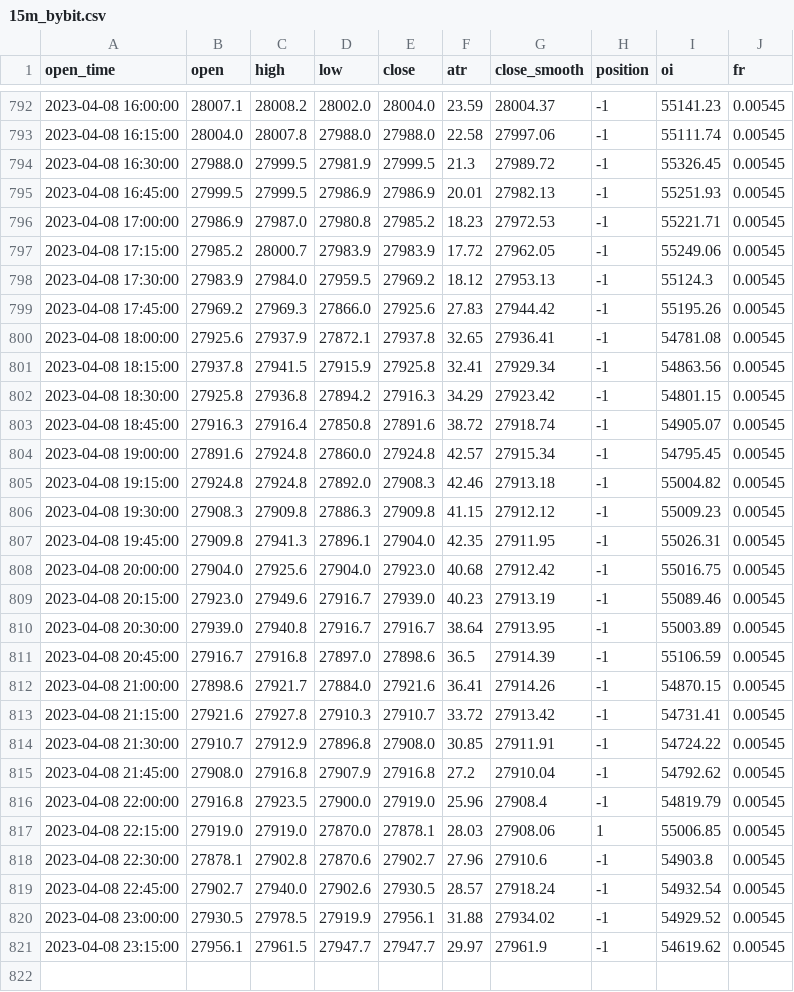
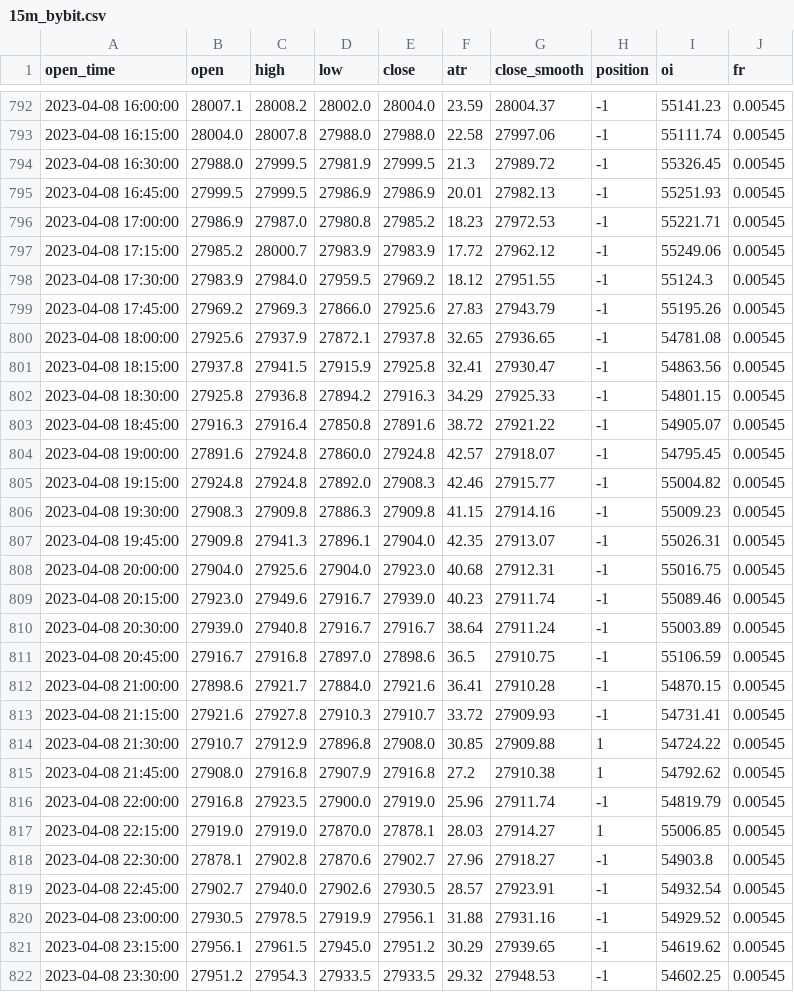
Before and after one commit to jaymgonzalez/btc-csv, a CSV file: 15m_bybit.csv, drawn as a sheet; only a part is shown, gaps mark what is left out; the diff covers the shown part only.

```diff
--- a/15m_bybit.csv
+++ b/15m_bybit.csv
@@ -796,26 +796,27 @@ open_time,open,high,low,close,atr,close_smooth,position,oi,fr
 2023-04-08 17:00:00,27986.9,27987.0,27980.8,27985.2,18.23,27972.53,-1,55221.71,0.00545
-2023-04-08 17:15:00,27985.2,28000.7,27983.9,27983.9,17.72,27962.05,-1,55249.06,0.00545
-2023-04-08 17:30:00,27983.9,27984.0,27959.5,27969.2,18.12,27953.13,-1,55124.3,0.00545
-2023-04-08 17:45:00,27969.2,27969.3,27866.0,27925.6,27.83,27944.42,-1,55195.26,0.00545
-2023-04-08 18:00:00,27925.6,27937.9,27872.1,27937.8,32.65,27936.41,-1,54781.08,0.00545
-2023-04-08 18:15:00,27937.8,27941.5,27915.9,27925.8,32.41,27929.34,-1,54863.56,0.00545
-2023-04-08 18:30:00,27925.8,27936.8,27894.2,27916.3,34.29,27923.42,-1,54801.15,0.00545
-2023-04-08 18:45:00,27916.3,27916.4,27850.8,27891.6,38.72,27918.74,-1,54905.07,0.00545
-2023-04-08 19:00:00,27891.6,27924.8,27860.0,27924.8,42.57,27915.34,-1,54795.45,0.00545
-2023-04-08 19:15:00,27924.8,27924.8,27892.0,27908.3,42.46,27913.18,-1,55004.82,0.00545
-2023-04-08 19:30:00,27908.3,27909.8,27886.3,27909.8,41.15,27912.12,-1,55009.23,0.00545
-2023-04-08 19:45:00,27909.8,27941.3,27896.1,27904.0,42.35,27911.95,-1,55026.31,0.00545
-2023-04-08 20:00:00,27904.0,27925.6,27904.0,27923.0,40.68,27912.42,-1,55016.75,0.00545
-2023-04-08 20:15:00,27923.0,27949.6,27916.7,27939.0,40.23,27913.19,-1,55089.46,0.00545
-2023-04-08 20:30:00,27939.0,27940.8,27916.7,27916.7,38.64,27913.95,-1,55003.89,0.00545
-2023-04-08 20:45:00,27916.7,27916.8,27897.0,27898.6,36.5,27914.39,-1,55106.59,0.00545
-2023-04-08 21:00:00,27898.6,27921.7,27884.0,27921.6,36.41,27914.26,-1,54870.15,0.00545
-2023-04-08 21:15:00,27921.6,27927.8,27910.3,27910.7,33.72,27913.42,-1,54731.41,0.00545
-2023-04-08 21:30:00,27910.7,27912.9,27896.8,27908.0,30.85,27911.91,-1,54724.22,0.00545
-2023-04-08 21:45:00,27908.0,27916.8,27907.9,27916.8,27.2,27910.04,-1,54792.62,0.00545
-2023-04-08 22:00:00,27916.8,27923.5,27900.0,27919.0,25.96,27908.4,-1,54819.79,0.00545
-2023-04-08 22:15:00,27919.0,27919.0,27870.0,27878.1,28.03,27908.06,1,55006.85,0.00545
-2023-04-08 22:30:00,27878.1,27902.8,27870.6,27902.7,27.96,27910.6,-1,54903.8,0.00545
-2023-04-08 22:45:00,27902.7,27940.0,27902.6,27930.5,28.57,27918.24,-1,54932.54,0.00545
-2023-04-08 23:00:00,27930.5,27978.5,27919.9,27956.1,31.88,27934.02,-1,54929.52,0.00545
-2023-04-08 23:15:00,27956.1,27961.5,27947.7,27947.7,29.97,27961.9,-1,54619.62,0.00545
+2023-04-08 17:15:00,27985.2,28000.7,27983.9,27983.9,17.72,27962.12,-1,55249.06,0.00545
+2023-04-08 17:30:00,27983.9,27984.0,27959.5,27969.2,18.12,27951.55,-1,55124.3,0.00545
+2023-04-08 17:45:00,27969.2,27969.3,27866.0,27925.6,27.83,27943.79,-1,55195.26,0.00545
+2023-04-08 18:00:00,27925.6,27937.9,27872.1,27937.8,32.65,27936.65,-1,54781.08,0.00545
+2023-04-08 18:15:00,27937.8,27941.5,27915.9,27925.8,32.41,27930.47,-1,54863.56,0.00545
+2023-04-08 18:30:00,27925.8,27936.8,27894.2,27916.3,34.29,27925.33,-1,54801.15,0.00545
+2023-04-08 18:45:00,27916.3,27916.4,27850.8,27891.6,38.72,27921.22,-1,54905.07,0.00545
+2023-04-08 19:00:00,27891.6,27924.8,27860.0,27924.8,42.57,27918.07,-1,54795.45,0.00545
+2023-04-08 19:15:00,27924.8,27924.8,27892.0,27908.3,42.46,27915.77,-1,55004.82,0.00545
+2023-04-08 19:30:00,27908.3,27909.8,27886.3,27909.8,41.15,27914.16,-1,55009.23,0.00545
+2023-04-08 19:45:00,27909.8,27941.3,27896.1,27904.0,42.35,27913.07,-1,55026.31,0.00545
+2023-04-08 20:00:00,27904.0,27925.6,27904.0,27923.0,40.68,27912.31,-1,55016.75,0.00545
+2023-04-08 20:15:00,27923.0,27949.6,27916.7,27939.0,40.23,27911.74,-1,55089.46,0.00545
+2023-04-08 20:30:00,27939.0,27940.8,27916.7,27916.7,38.64,27911.24,-1,55003.89,0.00545
+2023-04-08 20:45:00,27916.7,27916.8,27897.0,27898.6,36.5,27910.75,-1,55106.59,0.00545
+2023-04-08 21:00:00,27898.6,27921.7,27884.0,27921.6,36.41,27910.28,-1,54870.15,0.00545
+2023-04-08 21:15:00,27921.6,27927.8,27910.3,27910.7,33.72,27909.93,-1,54731.41,0.00545
+2023-04-08 21:30:00,27910.7,27912.9,27896.8,27908.0,30.85,27909.88,1,54724.22,0.00545
+2023-04-08 21:45:00,27908.0,27916.8,27907.9,27916.8,27.2,27910.38,1,54792.62,0.00545
+2023-04-08 22:00:00,27916.8,27923.5,27900.0,27919.0,25.96,27911.74,-1,54819.79,0.00545
+2023-04-08 22:15:00,27919.0,27919.0,27870.0,27878.1,28.03,27914.27,1,55006.85,0.00545
+2023-04-08 22:30:00,27878.1,27902.8,27870.6,27902.7,27.96,27918.27,-1,54903.8,0.00545
+2023-04-08 22:45:00,27902.7,27940.0,27902.6,27930.5,28.57,27923.91,-1,54932.54,0.00545
+2023-04-08 23:00:00,27930.5,27978.5,27919.9,27956.1,31.88,27931.16,-1,54929.52,0.00545
+2023-04-08 23:15:00,27956.1,27961.5,27945.0,27951.2,30.29,27939.65,-1,54619.62,0.00545
+2023-04-08 23:30:00,27951.2,27954.3,27933.5,27933.5,29.32,27948.53,-1,54602.25,0.00545
```
Also changed, not shown: 1 edited cell elsewhere in this file.
